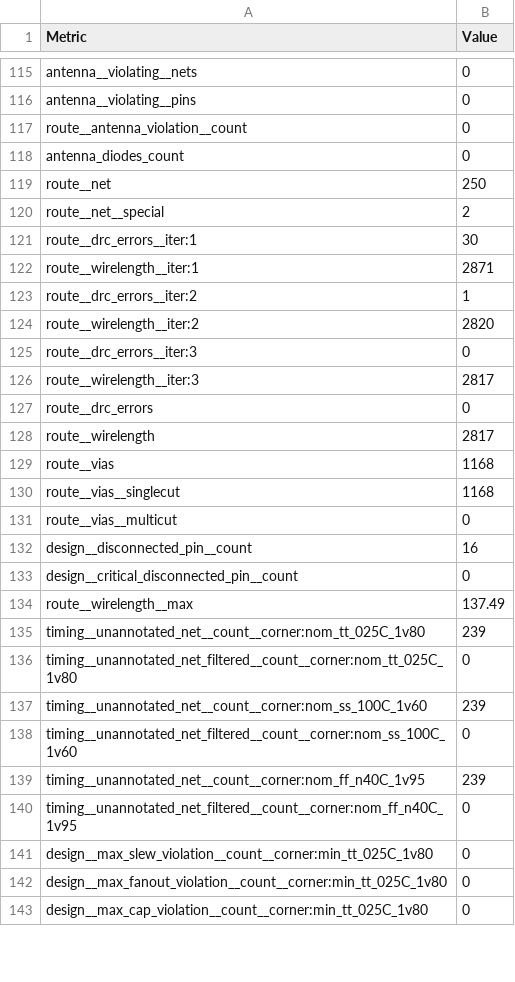
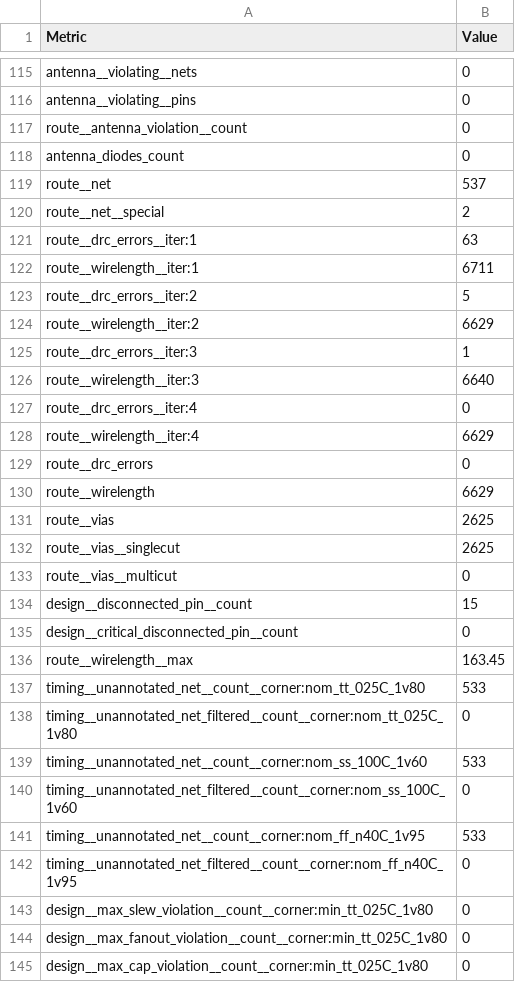
Before and after one commit to TinyTapeout/tinytapeout-sky-25b-staging, a CSV file: projects/tt_um_wokwi_446847576277095425/stats/metrics.csv, drawn as a sheet; only a part is shown, gaps mark what is left out; the diff covers the shown part only.

Commit message:
feat: update project tt_um_wokwi_446847576277095425 from jcstill/tinytapeout
Commit: 7494446ace559526703c8d39d4aafa7236b8b743
Workflow: https://github.com/jcstill/tinytapeout/actions/runs/19161281049

```diff
--- a/projects/tt_um_wokwi_446847576277095425/stats/metrics.csv
+++ b/projects/tt_um_wokwi_446847576277095425/stats/metrics.csv
@@ -118,23 +118,25 @@ route__antenna_violation__count,0
 antenna_diodes_count,0
-route__net,250
+route__net,537
 route__net__special,2
-route__drc_errors__iter:1,30
-route__wirelength__iter:1,2871
-route__drc_errors__iter:2,1
-route__wirelength__iter:2,2820
-route__drc_errors__iter:3,0
-route__wirelength__iter:3,2817
+route__drc_errors__iter:1,63
+route__wirelength__iter:1,6711
+route__drc_errors__iter:2,5
+route__wirelength__iter:2,6629
+route__drc_errors__iter:3,1
+route__wirelength__iter:3,6640
+route__drc_errors__iter:4,0
+route__wirelength__iter:4,6629
 route__drc_errors,0
-route__wirelength,2817
-route__vias,1168
-route__vias__singlecut,1168
+route__wirelength,6629
+route__vias,2625
+route__vias__singlecut,2625
 route__vias__multicut,0
-design__disconnected_pin__count,16
+design__disconnected_pin__count,15
 design__critical_disconnected_pin__count,0
-route__wirelength__max,137.49
-timing__unannotated_net__count__corner:nom_tt_025C_1v80,239
+route__wirelength__max,163.45
+timing__unannotated_net__count__corner:nom_tt_025C_1v80,533
 timing__unannotated_net_filtered__count__corner:nom_tt_025C_1v80,0
-timing__unannotated_net__count__corner:nom_ss_100C_1v60,239
+timing__unannotated_net__count__corner:nom_ss_100C_1v60,533
 timing__unannotated_net_filtered__count__corner:nom_ss_100C_1v60,0
-timing__unannotated_net__count__corner:nom_ff_n40C_1v95,239
+timing__unannotated_net__count__corner:nom_ff_n40C_1v95,533
 timing__unannotated_net_filtered__count__corner:nom_ff_n40C_1v95,0
```
Also changed, not shown: 97 edited cells elsewhere in this file, 6 other files.
